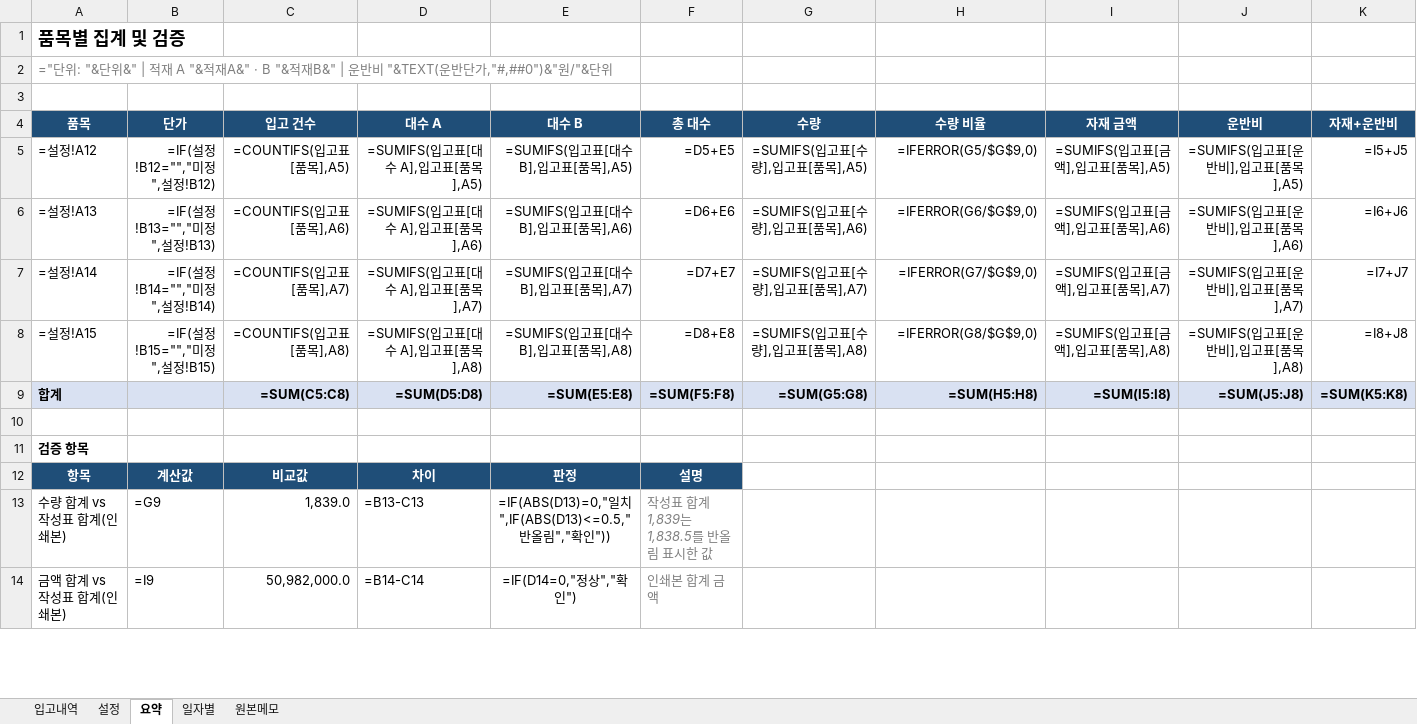
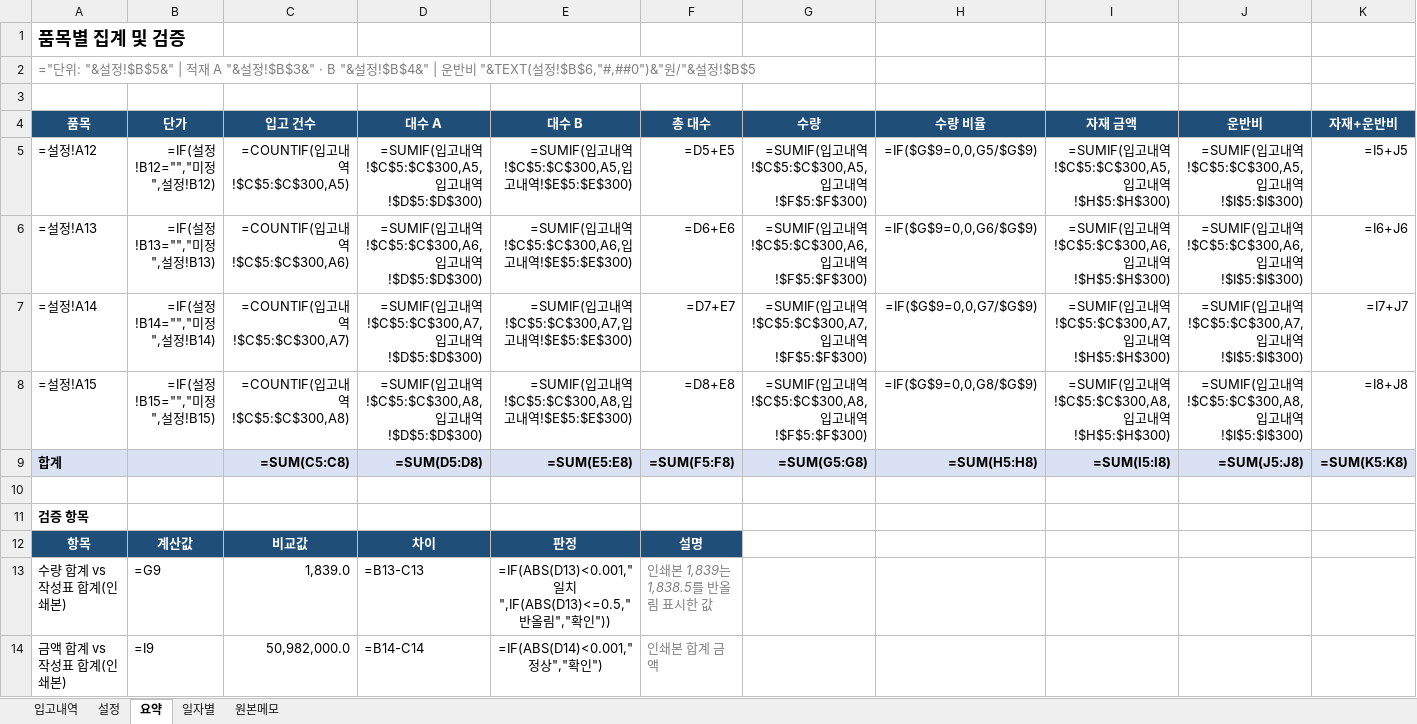
Before and after one commit to duck10003/Gwak, an Excel workbook: 골재_반입정리.xlsx, sheet 요약, drawn as a sheet; only a part is shown; values as stored, in another font and other column widths than the file's, no borders; formulas without a stored value are shown as written; charts and pictures and conditional formats not drawn; the diff covers the shown part only; the diff names each change by its address in the sheet, - before the commit and + after, or states it on an @@ line.

```diff
--- a/골재_반입정리.xlsx (sheet 요약)
+++ b/골재_반입정리.xlsx (sheet 요약)
-A2 (품목): …단위: "&단위&" | 적재 A "&적재A&" · B "&적재B&" | 운반비 "&TEXT(운반단가,"#,##0")&"원/"&단위
+A2 (품목): …단위: "&설정!$B$5&" | 적재 A "&설정!$B$3&" · B "&설정!$B$4&" | 운반비 "&TEXT(설정!$B$6,"#,##0")&"원/"&설정!$B$5
-C5 (입고 건수): =COUNTIFS(입고표[품목],A5)
+C5 (입고 건수): =COUNTIF(입고내역!$C$5:$C$300,A5)
-D5 (대수 A): =SUMIFS(입고표[대수 A],입고표[품목],A5)
+D5 (대수 A): =SUMIF(입고내역!$C$5:$C$300,A5,입고내역!$D$5:$D$300)
-E5 (대수 B): =SUMIFS(입고표[대수 B],입고표[품목],A5)
+E5 (대수 B): =SUMIF(입고내역!$C$5:$C$300,A5,입고내역!$E$5:$E$300)
-G5 (수량): =SUMIFS(입고표[수량],입고표[품목],A5)
+G5 (수량): =SUMIF(입고내역!$C$5:$C$300,A5,입고내역!$F$5:$F$300)
-H5 (수량 비율): =IFERROR(G5/$G$9,0)
+H5 (수량 비율): =IF($G$9=0,0,G5/$G$9)
-I5 (자재 금액): =SUMIFS(입고표[금액],입고표[품목],A5)
+I5 (자재 금액): =SUMIF(입고내역!$C$5:$C$300,A5,입고내역!$H$5:$H$300)
-J5 (운반비): =SUMIFS(입고표[운반비],입고표[품목],A5)
+J5 (운반비): =SUMIF(입고내역!$C$5:$C$300,A5,입고내역!$I$5:$I$300)
-C6 (입고 건수): =COUNTIFS(입고표[품목],A6)
+C6 (입고 건수): =COUNTIF(입고내역!$C$5:$C$300,A6)
-D6 (대수 A): =SUMIFS(입고표[대수 A],입고표[품목],A6)
+D6 (대수 A): =SUMIF(입고내역!$C$5:$C$300,A6,입고내역!$D$5:$D$300)
-E6 (대수 B): =SUMIFS(입고표[대수 B],입고표[품목],A6)
+E6 (대수 B): =SUMIF(입고내역!$C$5:$C$300,A6,입고내역!$E$5:$E$300)
-G6 (수량): =SUMIFS(입고표[수량],입고표[품목],A6)
+G6 (수량): =SUMIF(입고내역!$C$5:$C$300,A6,입고내역!$F$5:$F$300)
-H6 (수량 비율): =IFERROR(G6/$G$9,0)
+H6 (수량 비율): =IF($G$9=0,0,G6/$G$9)
-I6 (자재 금액): =SUMIFS(입고표[금액],입고표[품목],A6)
+I6 (자재 금액): =SUMIF(입고내역!$C$5:$C$300,A6,입고내역!$H$5:$H$300)
-J6 (운반비): =SUMIFS(입고표[운반비],입고표[품목],A6)
+J6 (운반비): =SUMIF(입고내역!$C$5:$C$300,A6,입고내역!$I$5:$I$300)
-C7 (입고 건수): =COUNTIFS(입고표[품목],A7)
+C7 (입고 건수): =COUNTIF(입고내역!$C$5:$C$300,A7)
-D7 (대수 A): =SUMIFS(입고표[대수 A],입고표[품목],A7)
+D7 (대수 A): =SUMIF(입고내역!$C$5:$C$300,A7,입고내역!$D$5:$D$300)
-E7 (대수 B): =SUMIFS(입고표[대수 B],입고표[품목],A7)
+E7 (대수 B): =SUMIF(입고내역!$C$5:$C$300,A7,입고내역!$E$5:$E$300)
-G7 (수량): =SUMIFS(입고표[수량],입고표[품목],A7)
+G7 (수량): =SUMIF(입고내역!$C$5:$C$300,A7,입고내역!$F$5:$F$300)
-H7 (수량 비율): =IFERROR(G7/$G$9,0)
+H7 (수량 비율): =IF($G$9=0,0,G7/$G$9)
-I7 (자재 금액): =SUMIFS(입고표[금액],입고표[품목],A7)
+I7 (자재 금액): =SUMIF(입고내역!$C$5:$C$300,A7,입고내역!$H$5:$H$300)
-J7 (운반비): =SUMIFS(입고표[운반비],입고표[품목],A7)
+J7 (운반비): =SUMIF(입고내역!$C$5:$C$300,A7,입고내역!$I$5:$I$300)
-C8 (입고 건수): =COUNTIFS(입고표[품목],A8)
+C8 (입고 건수): =COUNTIF(입고내역!$C$5:$C$300,A8)
-D8 (대수 A): =SUMIFS(입고표[대수 A],입고표[품목],A8)
+D8 (대수 A): =SUMIF(입고내역!$C$5:$C$300,A8,입고내역!$D$5:$D$300)
-E8 (대수 B): =SUMIFS(입고표[대수 B],입고표[품목],A8)
+E8 (대수 B): =SUMIF(입고내역!$C$5:$C$300,A8,입고내역!$E$5:$E$300)
-G8 (수량): =SUMIFS(입고표[수량],입고표[품목],A8)
+G8 (수량): =SUMIF(입고내역!$C$5:$C$300,A8,입고내역!$F$5:$F$300)
-H8 (수량 비율): =IFERROR(G8/$G$9,0)
+H8 (수량 비율): =IF($G$9=0,0,G8/$G$9)
-I8 (자재 금액): =SUMIFS(입고표[금액],입고표[품목],A8)
+I8 (자재 금액): =SUMIF(입고내역!$C$5:$C$300,A8,입고내역!$H$5:$H$300)
-J8 (운반비): =SUMIFS(입고표[운반비],입고표[품목],A8)
+J8 (운반비): =SUMIF(입고내역!$C$5:$C$300,A8,입고내역!$I$5:$I$300)
-E13 (대수 B): =IF(ABS(D13)=0,"일치…
+E13 (대수 B): =IF(ABS(D13)<0.001,"일치…
-F13 (총 대수): 작성표 합계 1,839는 1,838.5를 반올림 표시한 값
+F13 (총 대수): 인쇄본 1,839는 1,838.5를 반올림 표시한 값
-E14 (대수 B): =IF(D14=0,"정상","확인")
+E14 (대수 B): =IF(ABS(D14)<0.001,"정상","확인")
```
Also changed, not shown: 12 edited cells elsewhere in this sheet, sheet 입고내역, sheet 일자별, sheet 설정, sheet 원본메모.
